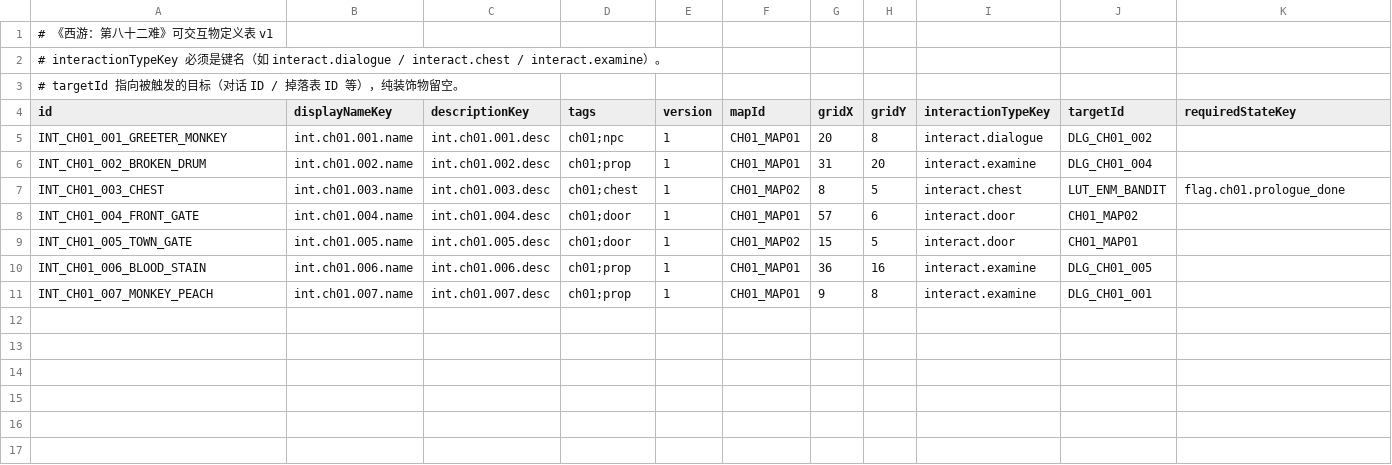
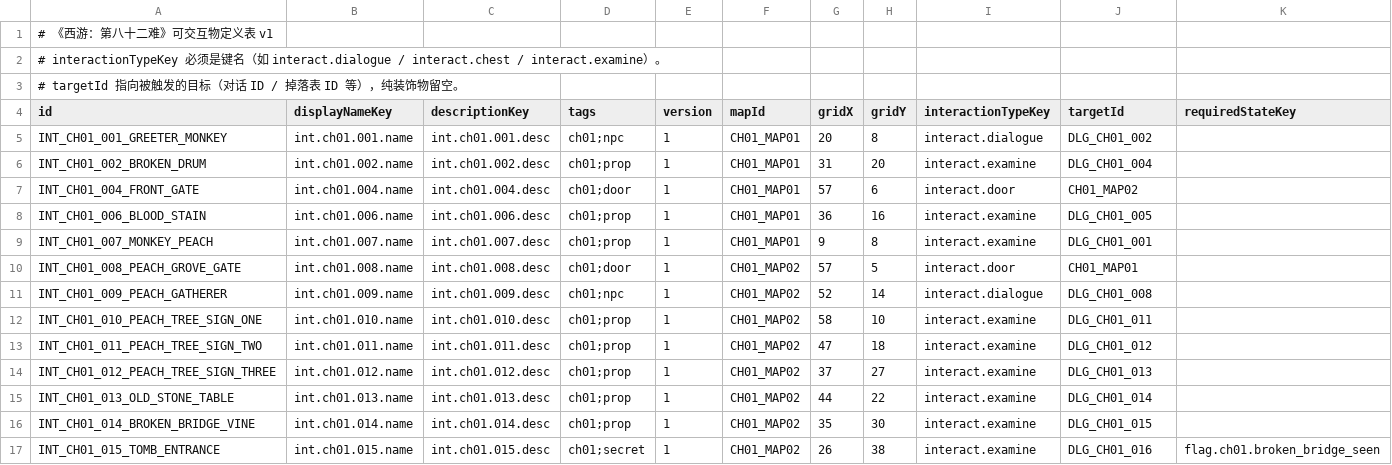
Before and after one commit to ziggses/samsara-west, a CSV file: Assets/_Project/Data/Tables/interactables.csv, drawn as a sheet; only a part is shown; removed rows and columns are numbered as before the commit, all else as after; rows hold the shown columns only; the diff names each change by its address in the sheet, - before the commit and + after, or states it on an @@ line.

```diff
--- a/Assets/_Project/Data/Tables/interactables.csv
+++ b/Assets/_Project/Data/Tables/interactables.csv
-row 7: INT_CH01_003_CHEST | int.ch01.003.name | int.ch01.003.desc | ch01;chest | 1 | CH01_MAP02 | 8 | 5 | interact.chest | LUT_ENM_BANDIT | flag.ch01.prologue_done
-row 9: INT_CH01_005_TOWN_GATE | int.ch01.005.name | int.ch01.005.desc | ch01;door | 1 | CH01_MAP02 | 15 | 5 | interact.door | CH01_MAP01
+row 10: INT_CH01_008_PEACH_GROVE_GATE | int.ch01.008.name | int.ch01.008.desc | ch01;door | 1 | CH01_MAP02 | 57 | 5 | interact.door | CH01_MAP01
+row 11: INT_CH01_009_PEACH_GATHERER | int.ch01.009.name | int.ch01.009.desc | ch01;npc | 1 | CH01_MAP02 | 52 | 14 | interact.dialogue | DLG_CH01_008
+row 12: INT_CH01_010_PEACH_TREE_SIGN_ONE | int.ch01.010.name | int.ch01.010.desc | ch01;prop | 1 | CH01_MAP02 | 58 | 10 | interact.examine | DLG_CH01_011
+row 13: INT_CH01_011_PEACH_TREE_SIGN_TWO | int.ch01.011.name | int.ch01.011.desc | ch01;prop | 1 | CH01_MAP02 | 47 | 18 | interact.examine | DLG_CH01_012
+row 14: INT_CH01_012_PEACH_TREE_SIGN_THREE | int.ch01.012.name | int.ch01.012.desc | ch01;prop | 1 | CH01_MAP02 | 37 | 27 | interact.examine | DLG_CH01_013
+row 15: INT_CH01_013_OLD_STONE_TABLE | int.ch01.013.name | int.ch01.013.desc | ch01;prop | 1 | CH01_MAP02 | 44 | 22 | interact.examine | DLG_CH01_014
+row 16: INT_CH01_014_BROKEN_BRIDGE_VINE | int.ch01.014.name | int.ch01.014.desc | ch01;prop | 1 | CH01_MAP02 | 35 | 30 | interact.examine | DLG_CH01_015
+row 17: INT_CH01_015_TOMB_ENTRANCE | int.ch01.015.name | int.ch01.015.desc | ch01;secret | 1 | CH01_MAP02 | 26 | 38 | interact.examine | DLG_CH01_016 | flag.ch01.broken_bridge_seen
```
Also changed, not shown: Assets/_Project/Data/Tables/dialogues.csv, Assets/_Project/Data/Tables/maps.csv, 46 other files.
